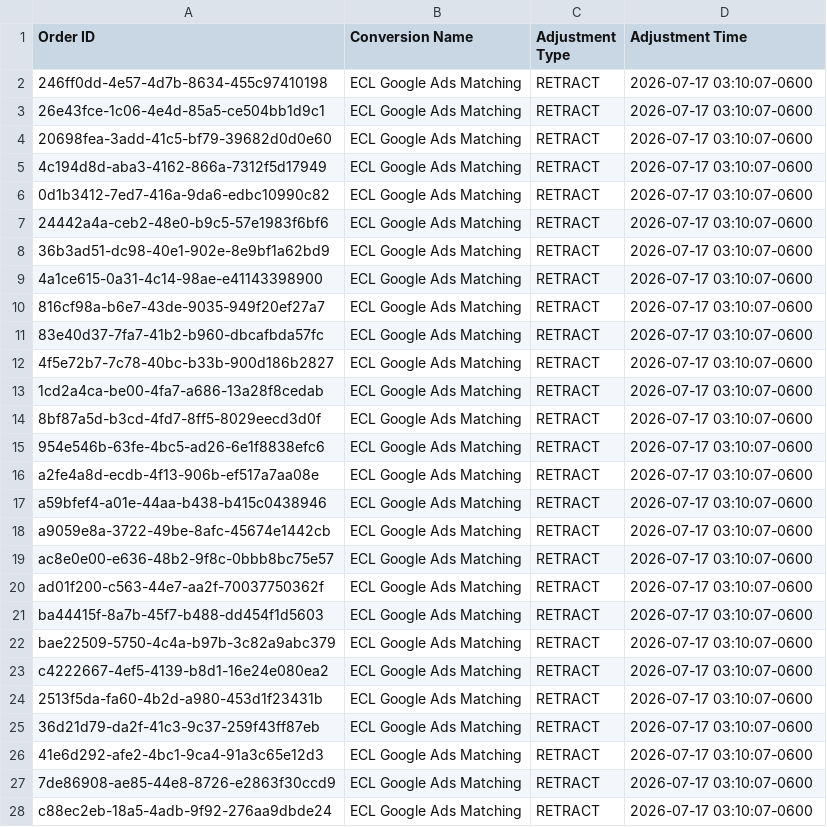
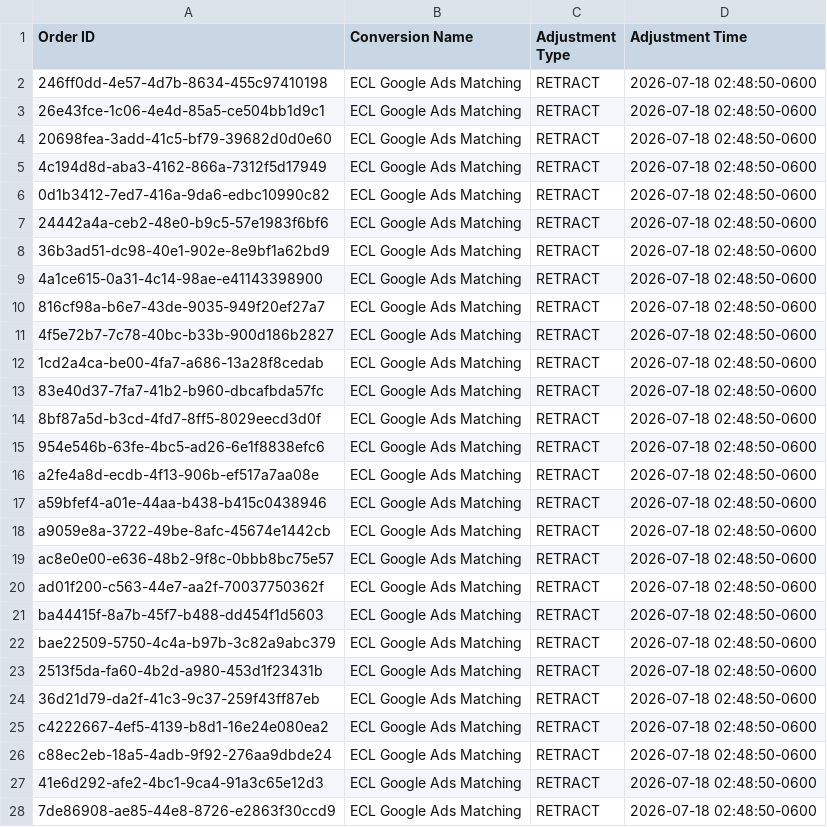
Before and after one commit to warmregards/Endoscopia-del-Mayab, a CSV file: data/enhanced-conversion-adjustments.csv, drawn as a sheet; only a part is shown; the diff covers the shown part only.

```diff
--- a/data/enhanced-conversion-adjustments.csv
+++ b/data/enhanced-conversion-adjustments.csv
@@ -1,28 +1,28 @@
 Order ID,Conversion Name,Adjustment Type,Adjustment Time
-246ff0dd-4e57-4d7b-8634-455c97410198,ECL Google Ads Matching,RETRACT,2026-07-17 03:10:07-0600
-26e43fce-1c06-4e4d-85a5-ce504bb1d9c1,ECL Google Ads Matching,RETRACT,2026-07-17 03:10:07-0600
-20698fea-3add-41c5-bf79-39682d0d0e60,ECL Google Ads Matching,RETRACT,2026-07-17 03:10:07-0600
-4c194d8d-aba3-4162-866a-7312f5d17949,ECL Google Ads Matching,RETRACT,2026-07-17 03:10:07-0600
-0d1b3412-7ed7-416a-9da6-edbc10990c82,ECL Google Ads Matching,RETRACT,2026-07-17 03:10:07-0600
-24442a4a-ceb2-48e0-b9c5-57e1983f6bf6,ECL Google Ads Matching,RETRACT,2026-07-17 03:10:07-0600
-36b3ad51-dc98-40e1-902e-8e9bf1a62bd9,ECL Google Ads Matching,RETRACT,2026-07-17 03:10:07-0600
-4a1ce615-0a31-4c14-98ae-e41143398900,ECL Google Ads Matching,RETRACT,2026-07-17 03:10:07-0600
-816cf98a-b6e7-43de-9035-949f20ef27a7,ECL Google Ads Matching,RETRACT,2026-07-17 03:10:07-0600
-83e40d37-7fa7-41b2-b960-dbcafbda57fc,ECL Google Ads Matching,RETRACT,2026-07-17 03:10:07-0600
-4f5e72b7-7c78-40bc-b33b-900d186b2827,ECL Google Ads Matching,RETRACT,2026-07-17 03:10:07-0600
-1cd2a4ca-be00-4fa7-a686-13a28f8cedab,ECL Google Ads Matching,RETRACT,2026-07-17 03:10:07-0600
-8bf87a5d-b3cd-4fd7-8ff5-8029eecd3d0f,ECL Google Ads Matching,RETRACT,2026-07-17 03:10:07-0600
-954e546b-63fe-4bc5-ad26-6e1f8838efc6,ECL Google Ads Matching,RETRACT,2026-07-17 03:10:07-0600
-a2fe4a8d-ecdb-4f13-906b-ef517a7aa08e,ECL Google Ads Matching,RETRACT,2026-07-17 03:10:07-0600
-a59bfef4-a01e-44aa-b438-b415c0438946,ECL Google Ads Matching,RETRACT,2026-07-17 03:10:07-0600
-a9059e8a-3722-49be-8afc-45674e1442cb,ECL Google Ads Matching,RETRACT,2026-07-17 03:10:07-0600
-ac8e0e00-e636-48b2-9f8c-0bbb8bc75e57,ECL Google Ads Matching,RETRACT,2026-07-17 03:10:07-0600
-ad01f200-c563-44e7-aa2f-70037750362f,ECL Google Ads Matching,RETRACT,2026-07-17 03:10:07-0600
-ba44415f-8a7b-45f7-b488-dd454f1d5603,ECL Google Ads Matching,RETRACT,2026-07-17 03:10:07-0600
-bae22509-5750-4c4a-b97b-3c82a9abc379,ECL Google Ads Matching,RETRACT,2026-07-17 03:10:07-0600
-c4222667-4ef5-4139-b8d1-16e24e080ea2,ECL Google Ads Matching,RETRACT,2026-07-17 03:10:07-0600
-2513f5da-fa60-4b2d-a980-453d1f23431b,ECL Google Ads Matching,RETRACT,2026-07-17 03:10:07-0600
-36d21d79-da2f-41c3-9c37-259f43ff87eb,ECL Google Ads Matching,RETRACT,2026-07-17 03:10:07-0600
-41e6d292-afe2-4bc1-9ca4-91a3c65e12d3,ECL Google Ads Matching,RETRACT,2026-07-17 03:10:07-0600
-7de86908-ae85-44e8-8726-e2863f30ccd9,ECL Google Ads Matching,RETRACT,2026-07-17 03:10:07-0600
-c88ec2eb-18a5-4adb-9f92-276aa9dbde24,ECL Google Ads Matching,RETRACT,2026-07-17 03:10:07-0600
+246ff0dd-4e57-4d7b-8634-455c97410198,ECL Google Ads Matching,RETRACT,2026-07-18 02:48:50-0600
+26e43fce-1c06-4e4d-85a5-ce504bb1d9c1,ECL Google Ads Matching,RETRACT,2026-07-18 02:48:50-0600
+20698fea-3add-41c5-bf79-39682d0d0e60,ECL Google Ads Matching,RETRACT,2026-07-18 02:48:50-0600
+4c194d8d-aba3-4162-866a-7312f5d17949,ECL Google Ads Matching,RETRACT,2026-07-18 02:48:50-0600
+0d1b3412-7ed7-416a-9da6-edbc10990c82,ECL Google Ads Matching,RETRACT,2026-07-18 02:48:50-0600
+24442a4a-ceb2-48e0-b9c5-57e1983f6bf6,ECL Google Ads Matching,RETRACT,2026-07-18 02:48:50-0600
+36b3ad51-dc98-40e1-902e-8e9bf1a62bd9,ECL Google Ads Matching,RETRACT,2026-07-18 02:48:50-0600
+4a1ce615-0a31-4c14-98ae-e41143398900,ECL Google Ads Matching,RETRACT,2026-07-18 02:48:50-0600
+816cf98a-b6e7-43de-9035-949f20ef27a7,ECL Google Ads Matching,RETRACT,2026-07-18 02:48:50-0600
+4f5e72b7-7c78-40bc-b33b-900d186b2827,ECL Google Ads Matching,RETRACT,2026-07-18 02:48:50-0600
+1cd2a4ca-be00-4fa7-a686-13a28f8cedab,ECL Google Ads Matching,RETRACT,2026-07-18 02:48:50-0600
+83e40d37-7fa7-41b2-b960-dbcafbda57fc,ECL Google Ads Matching,RETRACT,2026-07-18 02:48:50-0600
+8bf87a5d-b3cd-4fd7-8ff5-8029eecd3d0f,ECL Google Ads Matching,RETRACT,2026-07-18 02:48:50-0600
+954e546b-63fe-4bc5-ad26-6e1f8838efc6,ECL Google Ads Matching,RETRACT,2026-07-18 02:48:50-0600
+a2fe4a8d-ecdb-4f13-906b-ef517a7aa08e,ECL Google Ads Matching,RETRACT,2026-07-18 02:48:50-0600
+a59bfef4-a01e-44aa-b438-b415c0438946,ECL Google Ads Matching,RETRACT,2026-07-18 02:48:50-0600
+a9059e8a-3722-49be-8afc-45674e1442cb,ECL Google Ads Matching,RETRACT,2026-07-18 02:48:50-0600
+ac8e0e00-e636-48b2-9f8c-0bbb8bc75e57,ECL Google Ads Matching,RETRACT,2026-07-18 02:48:50-0600
+ad01f200-c563-44e7-aa2f-70037750362f,ECL Google Ads Matching,RETRACT,2026-07-18 02:48:50-0600
+ba44415f-8a7b-45f7-b488-dd454f1d5603,ECL Google Ads Matching,RETRACT,2026-07-18 02:48:50-0600
+bae22509-5750-4c4a-b97b-3c82a9abc379,ECL Google Ads Matching,RETRACT,2026-07-18 02:48:50-0600
+2513f5da-fa60-4b2d-a980-453d1f23431b,ECL Google Ads Matching,RETRACT,2026-07-18 02:48:50-0600
+36d21d79-da2f-41c3-9c37-259f43ff87eb,ECL Google Ads Matching,RETRACT,2026-07-18 02:48:50-0600
+c4222667-4ef5-4139-b8d1-16e24e080ea2,ECL Google Ads Matching,RETRACT,2026-07-18 02:48:50-0600
+c88ec2eb-18a5-4adb-9f92-276aa9dbde24,ECL Google Ads Matching,RETRACT,2026-07-18 02:48:50-0600
+41e6d292-afe2-4bc1-9ca4-91a3c65e12d3,ECL Google Ads Matching,RETRACT,2026-07-18 02:48:50-0600
+7de86908-ae85-44e8-8726-e2863f30ccd9,ECL Google Ads Matching,RETRACT,2026-07-18 02:48:50-0600
```
Also changed, not shown: 3 added rows, 3 removed rows and 25 edited cells elsewhere in this file, data/enhanced-conversions.csv, data/offline-conversions.csv.
